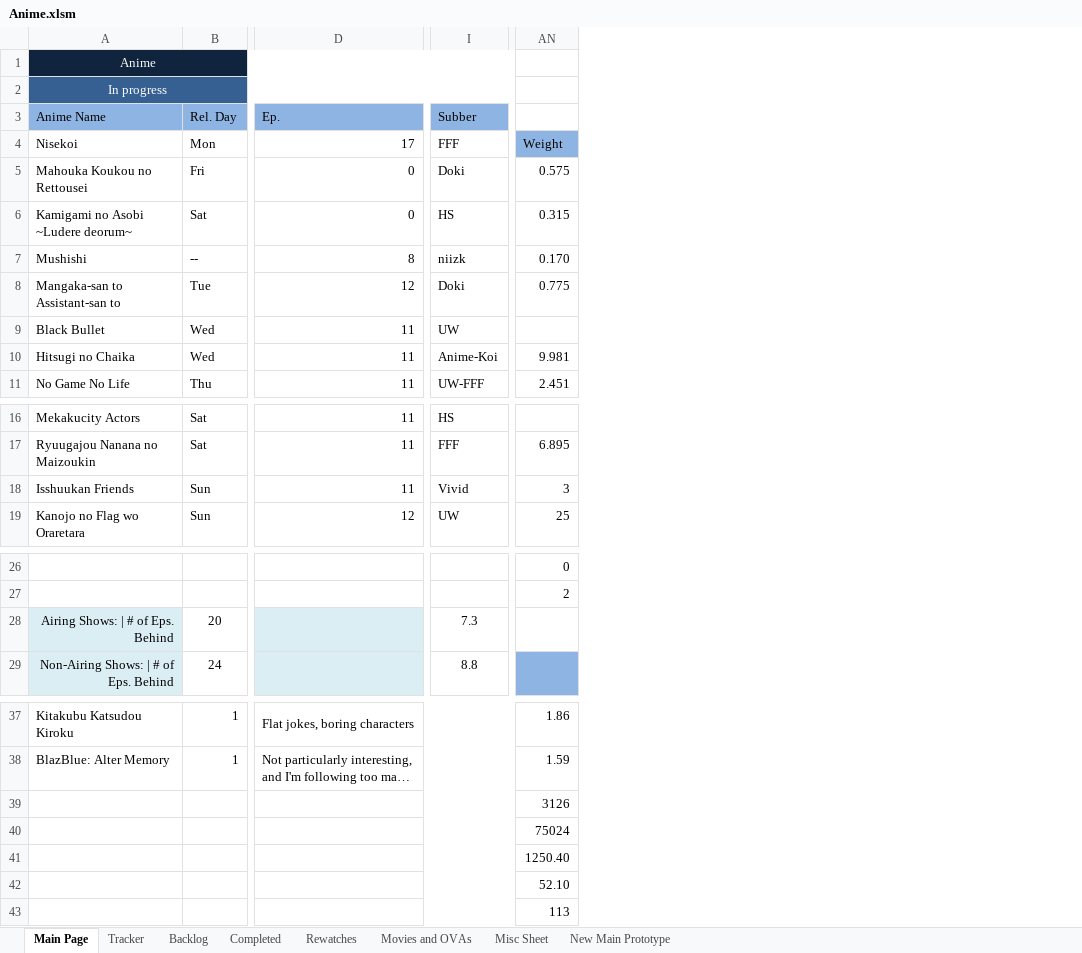
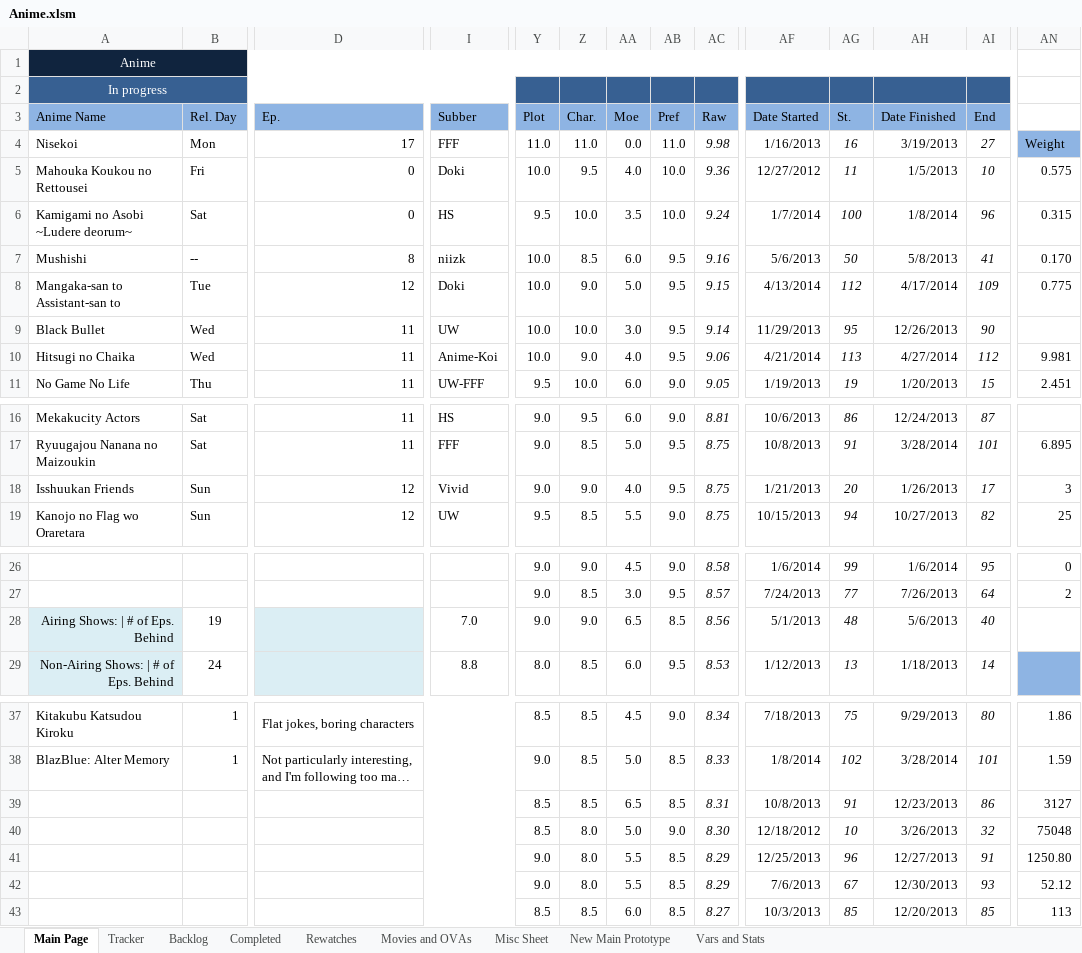
Before and after one commit to Tsukinara/AnimeTracker, an Excel workbook: Anime.xlsm, sheet Main Page, drawn as a sheet; only a part is shown, gaps mark what is left out; long unchanged cells end in …; values as stored, in another font and other column widths than the file's, no borders; charts and pictures and conditional formats not drawn; the diff names each change by its address in the sheet, - before the commit and + after, or states it on an @@ line.

Commit message:
Updates to the Tracker Sheets
Alongside the daily info update, copied and updated information into the
"completed" tracker.

Also created a new statistics page, which has been updated with more
accurate formulae.

```diff
--- a/Anime.xlsm (sheet Main Page)
+++ b/Anime.xlsm (sheet Main Page)
+sheet tab: Vars and Stats
@@ column Y (Plot) unhidden, rows 4-11: 11.0 | 10.0 | 9.5 | 10.0 | 10.0 | 10.0 | 10.0 | 9.5; rows 16-19: 9.0 | 9.0 | 9.0 | 9.5; rows 26-29: 9.0 | 9.0 | 9.0 | 8.0; rows 37-43: 8.5 | 9.0 | 8.5 | 8.5 | 9.0 | 9.0 | 8.5 @@
@@ column Z (Char.) unhidden, rows 4-11: 11.0 | 9.5 | 10.0 | 8.5 | 9.0 | 10.0 | 9.0 | 10.0; rows 16-19: 9.5 | 8.5 | 9.0 | 8.5; rows 26-29: 9.0 | 8.5 | 9.0 | 8.5; rows 37-43: 8.5 | 8.5 | 8.5 | 8.0 | 8.0 | 8.0 | 8.5 @@
@@ column AA (Moe) unhidden, rows 4-11: 0.0 | 4.0 | 3.5 | 6.0 | 5.0 | 3.0 | 4.0 | 6.0; rows 16-19: 6.0 | 5.0 | 4.0 | 5.5; rows 26-29: 4.5 | 3.0 | 6.5 | 6.0; rows 37-43: 4.5 | 5.0 | 6.5 | 5.0 | 5.5 | 5.5 | 6.0 @@
@@ column AB (Pref) unhidden, rows 4-11: 11.0 | 10.0 | 10.0 | 9.5 | 9.5 | 9.5 | 9.5 | 9.0; rows 16-19: 9.0 | 9.5 | 9.5 | 9.0; rows 26-29: 9.0 | 9.5 | 8.5 | 9.5; rows 37-43: 9.0 | 8.5 | 8.5 | 9.0 | 8.5 | 8.5 | 8.5 @@
@@ column AC (Raw) unhidden, rows 4-11: 9.98 | 9.36 | 9.24 | 9.16 | 9.15 | 9.14 | 9.06 | 9.05; rows 16-19: 8.81 | 8.75 | 8.75 | 8.75; rows 26-29: 8.58 | 8.57 | 8.56 | 8.53; rows 37-43: 8.34 | 8.33 | 8.31 | 8.30 | 8.29 | 8.29 | 8.27 @@
@@ column AF (Date Started) unhidden, rows 4-11: 1/16/2013 | 12/27/2012 | 1/7/2014 | 5/6/2013 | 4/13/2014 | 11/29/2013 | 4/21/2014 | 1/19/2013; rows 16-19: 10/6/2013 | 10/8/2013 | 1/21/2013 | 10/15/2013; rows 26-29: 1/6/2014 | 7/24/2013 | 5/1/2013 | 1/12/2013; rows 37-43: 7/18/2013 | 1/8/2014 | 10/8/2013 | 12/18/2012 | 12/25/2013 | 7/6/2013 | 10/3/2013 @@
@@ column AG (St.) unhidden, rows 4-11: 16 | 11 | 100 | 50 | 112 | 95 | 113 | 19; rows 16-19: 86 | 91 | 20 | 94; rows 26-29: 99 | 77 | 48 | 13; rows 37-43: 75 | 102 | 91 | 10 | 96 | 67 | 85 @@
@@ column AH (Date Finished) unhidden, rows 4-11: 3/19/2013 | 1/5/2013 | 1/8/2014 | 5/8/2013 | 4/17/2014 | 12/26/2013 | 4/27/2014 | 1/20/2013; rows 16-19: 12/24/2013 | 3/28/2014 | 1/26/2013 | 10/27/2013; rows 26-29: 1/6/2014 | 7/26/2013 | 5/6/2013 | 1/18/2013; rows 37-43: 9/29/2013 | 3/28/2014 | 12/23/2013 | 3/26/2013 | 12/27/2013 | 12/30/2013 | 12/20/2013 @@
@@ column AI (End) unhidden, rows 4-11: 27 | 10 | 96 | 41 | 109 | 90 | 112 | 15; rows 16-19: 87 | 101 | 17 | 82; rows 26-29: 95 | 64 | 40 | 14; rows 37-43: 80 | 101 | 86 | 32 | 91 | 93 | 85 @@
-D18 (Ep.): 11
+D18 (Ep.): 12
-B28 (Rel. Day): 20
+B28 (Rel. Day): 19
-I28 (Subber): 7.3
+I28 (Subber): 7.0
-AN39: 3126
+AN39: 3127
-AN40: 75024
+AN40: 75048
-AN41: 1250.40
+AN41: 1250.80
-AN42: 52.10
+AN42: 52.12
```
Also changed, not shown: sheet Completed, sheet Misc Sheet, sheet Tracker, charts or pictures.
